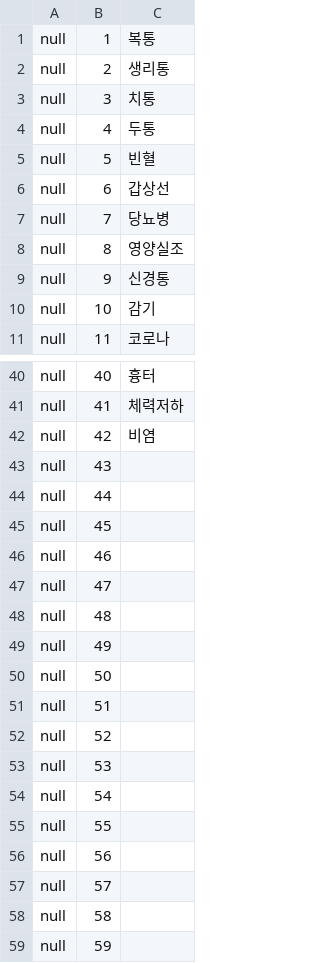
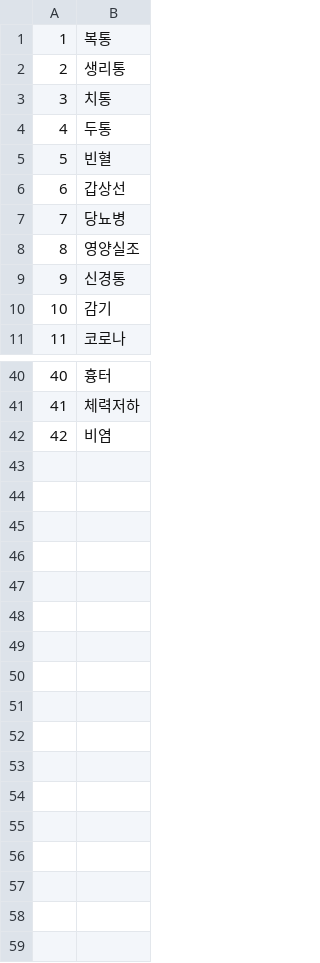
Before and after one commit to bgy1060/DEMO_APUGIMA, a CSV file: includes/dbs/diseases.csv, drawn as a sheet; only a part is shown, gaps mark what is left out; the diff names each change by its address in the sheet, - before the commit and + after, or states it on an @@ line.

```diff
--- a/includes/dbs/diseases.csv
+++ b/includes/dbs/diseases.csv
-column A, rows 1-11: all null; rows 40-42: all null
-row 43: null | 43
-row 44: null | 44
-row 45: null | 45
-row 46: null | 46
-row 47: null | 47
-row 48: null | 48
-row 49: null | 49
-row 50: null | 50
-row 51: null | 51
-row 52: null | 52
-row 53: null | 53
-row 54: null | 54
-row 55: null | 55
-row 56: null | 56
-row 57: null | 57
-row 58: null | 58
-row 59: null | 59
```
Also changed, not shown: includes/dbs/diaries.csv, 4 other files.
